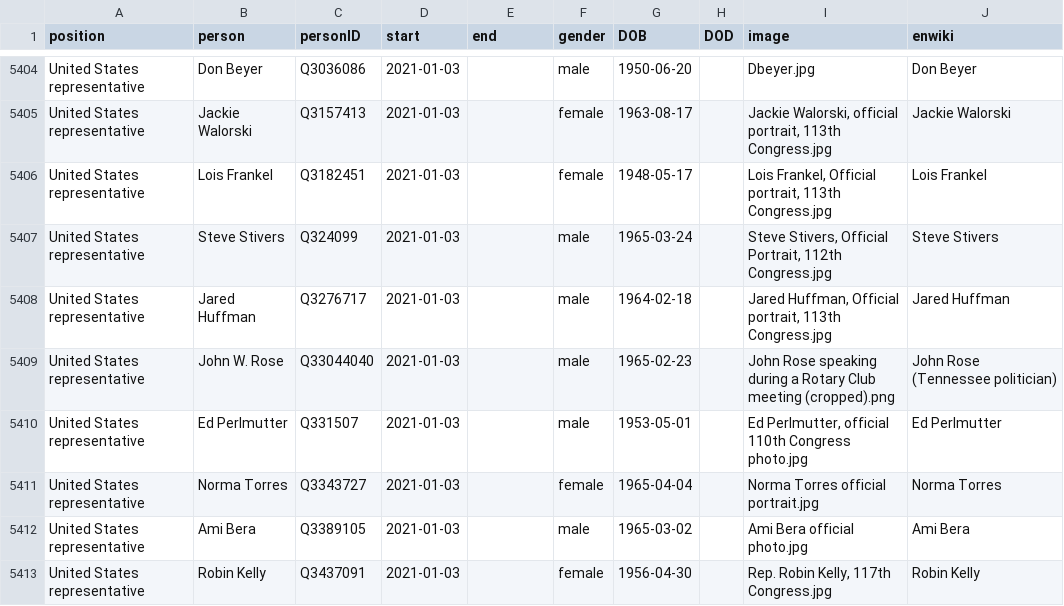
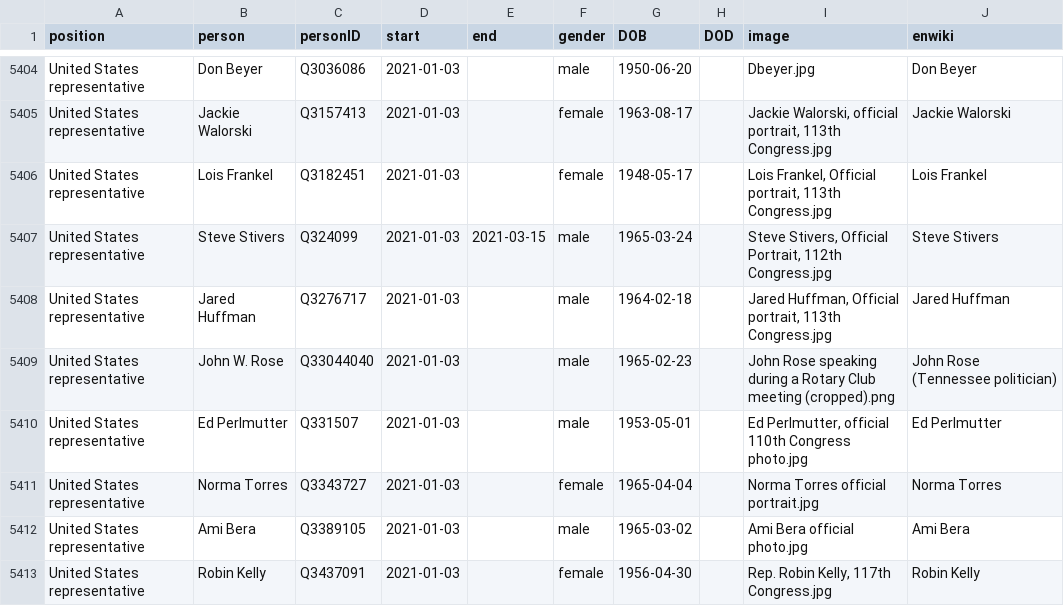
Before and after one commit to every-politician-scrapers/us-cabinet, a CSV file: html/legislators.csv, drawn as a sheet; only a part is shown, gaps mark what is left out.

```diff
--- a/html/legislators.csv
+++ b/html/legislators.csv
@@ -5406,3 +5406,3 @@ United States representative,Jackie Walorski,Q3157413,2021-01-03,,female,1963-08
 United States representative,Lois Frankel,Q3182451,2021-01-03,,female,1948-05-17,,"Lois Frankel, Official portrait, 113th Congress.jpg",Lois Frankel
-United States representative,Steve Stivers,Q324099,2021-01-03,,male,1965-03-24,,"Steve Stivers, Official Portrait, 112th Congress.jpg",Steve Stivers
+United States representative,Steve Stivers,Q324099,2021-01-03,2021-03-15,male,1965-03-24,,"Steve Stivers, Official Portrait, 112th Congress.jpg",Steve Stivers
 United States representative,Jared Huffman,Q3276717,2021-01-03,,male,1964-02-18,,"Jared Huffman, Official portrait, 113th Congress.jpg",Jared Huffman
```
Also changed, not shown: html/current.csv, html/holders21.csv, 1 other file.
